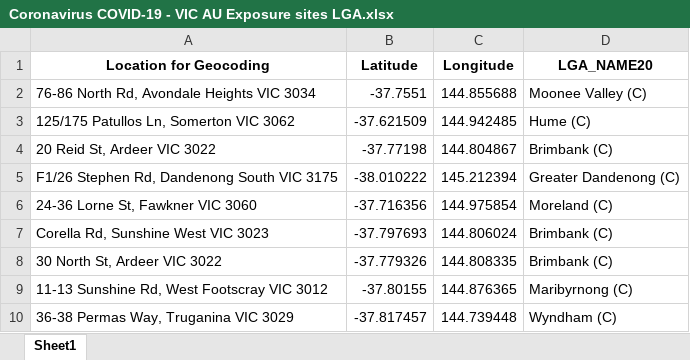
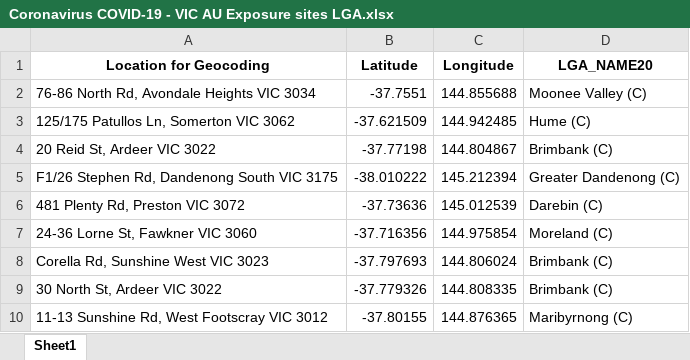
Before and after one commit to Mike-Honey/covid-19-vic-au, an Excel workbook: Coronavirus COVID-19 - VIC AU Exposure sites LGA.xlsx, sheet Sheet1, drawn as a sheet; only a part is shown; the shorter side is filled out with more unchanged rows; values as stored, in another font and other column widths than the file's, no borders; the diff names each change by its address in the sheet, - before the commit and + after, or states it on an @@ line.

```diff
--- a/Coronavirus COVID-19 - VIC AU Exposure sites LGA.xlsx (sheet Sheet1)
+++ b/Coronavirus COVID-19 - VIC AU Exposure sites LGA.xlsx (sheet Sheet1)
+row 6: 481 Plenty Rd, Preston VIC 3072 | -37.73636 | 145.012539 | Darebin (C)
```
Also changed, not shown: Coronavirus COVID-19 - VIC AU Exposure sites.xlsx, 1 other file.
